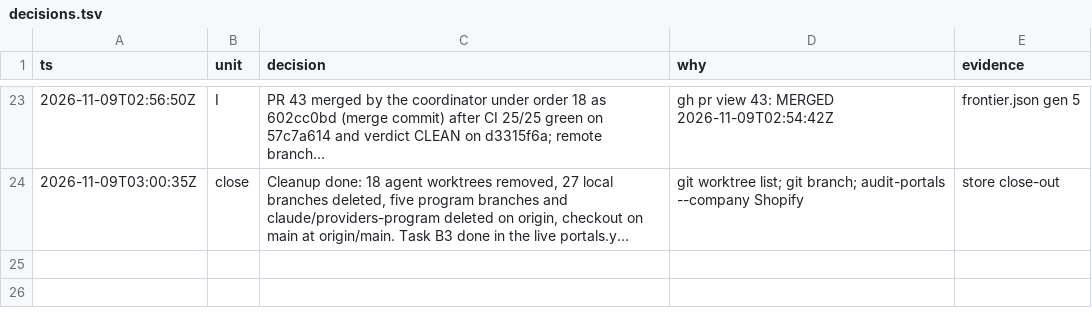
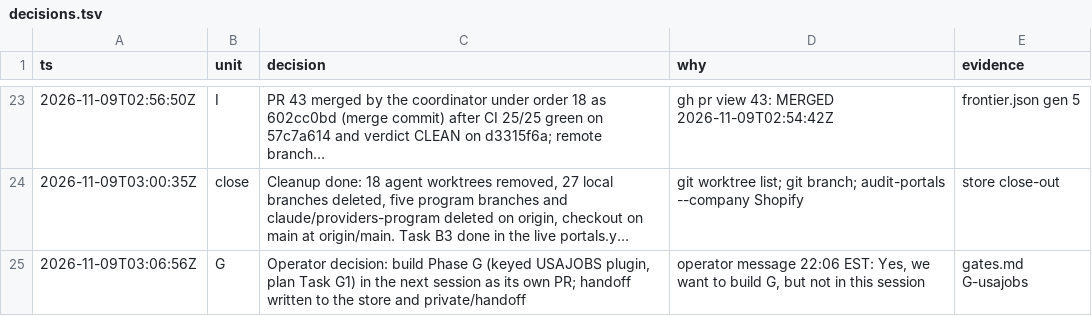
Before and after one commit to jrmatherly/career-ops, a TSV file: docs/superpowers/research/2026-11-08-providers/orchestrate/decisions.tsv, drawn as a sheet; only a part is shown, gaps mark what is left out; long unchanged cells end in …; the diff names each change by its address in the sheet, - before the commit and + after, or states it on an @@ line.

```diff
--- a/docs/superpowers/research/2026-11-08-providers/orchestrate/decisions.tsv
+++ b/docs/superpowers/research/2026-11-08-providers/orchestrate/decisions.tsv
+row 25: 2026-11-09T03:06:56Z | G | Operator decision: build Phase G (keyed USAJOBS plugin, plan Task G1) in the next session as its own PR; handoff written to the store and private/handoff | operator message 22:06 EST: Yes, we want to build G, but not in this session | gates.md G-usajobs
```
Also changed, not shown: 2 other files.
